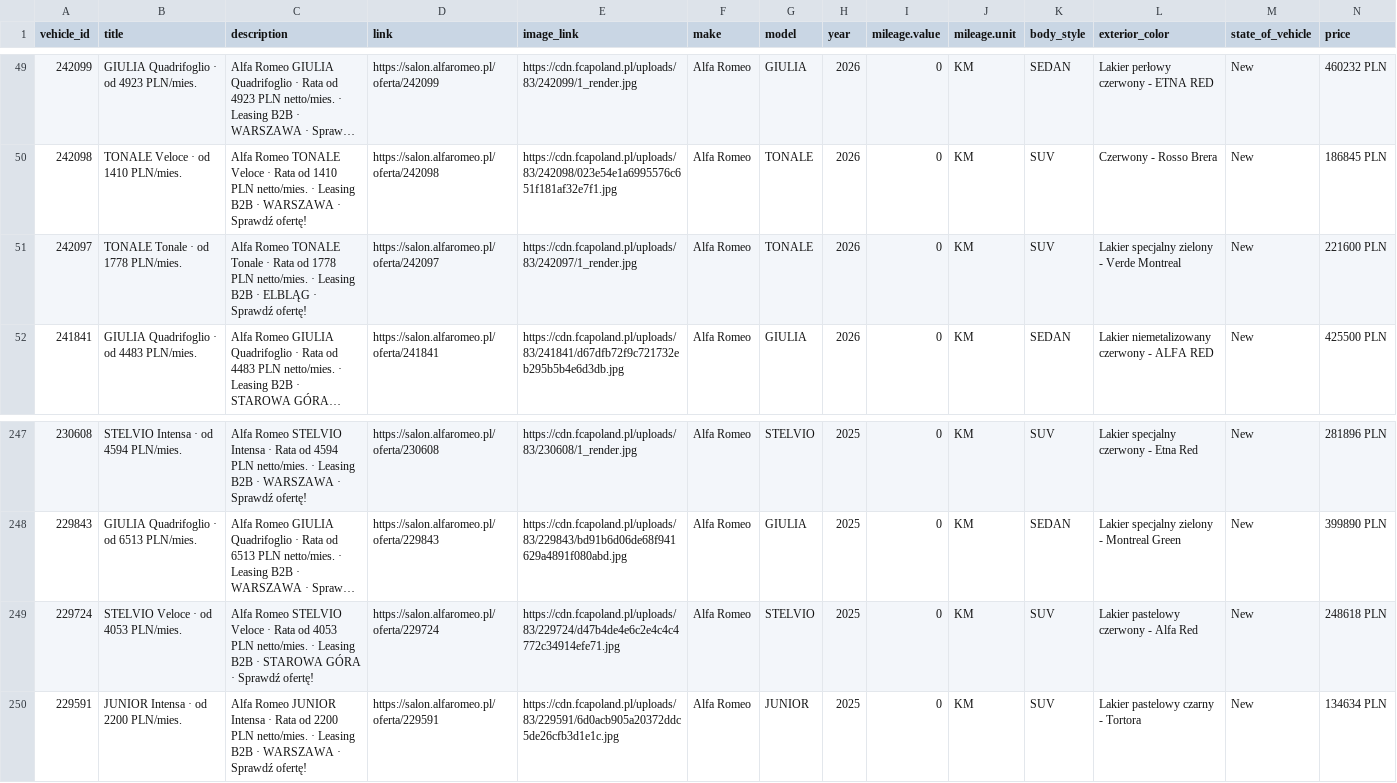
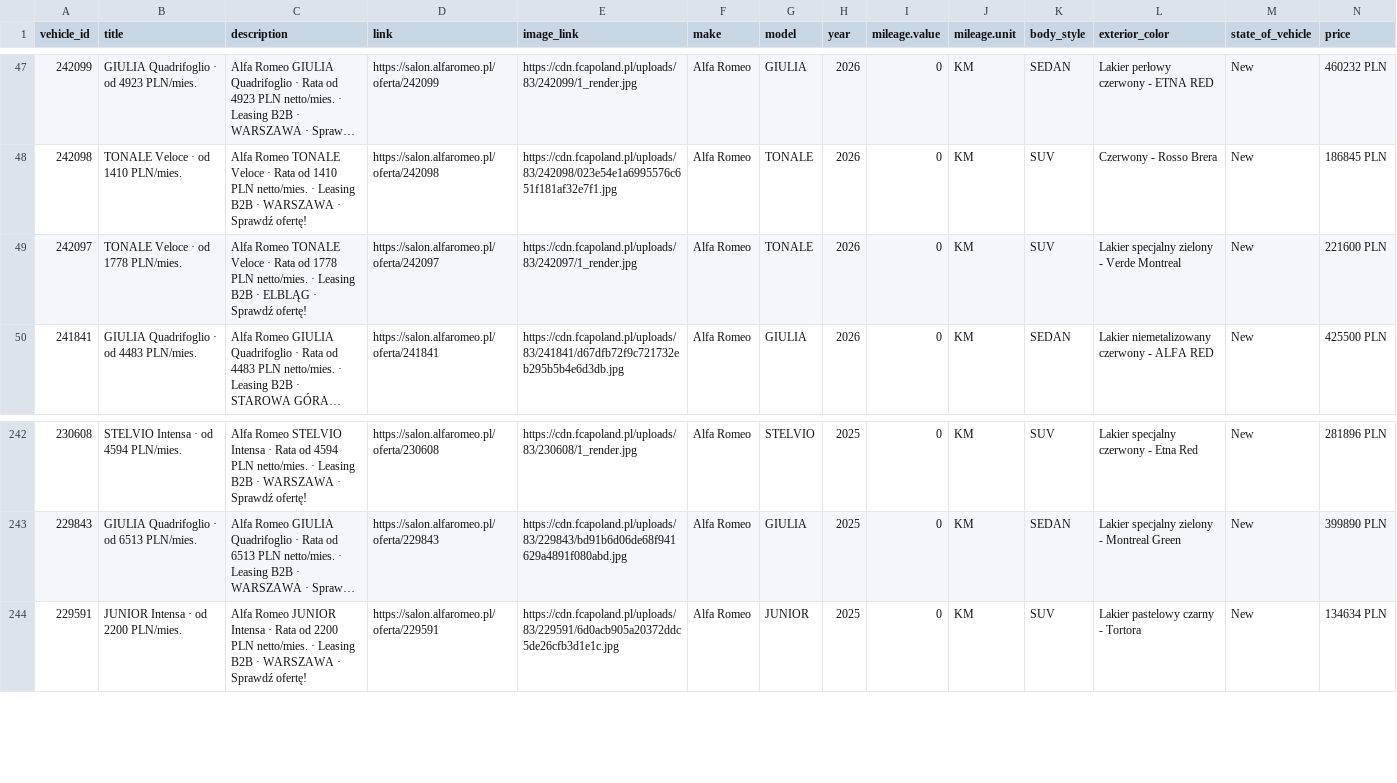
Before and after one commit to Andy11001/-alfa-inventory, a CSV file: data/alfa_romeo_inventory.csv, drawn as a sheet; only a part is shown, gaps mark what is left out; long unchanged cells end in …; removed rows and columns are numbered as before the commit, all else as after; rows hold the shown columns only; the diff covers the shown part only; the diff names each change by its address in the sheet, - before the commit and + after, or states it on an @@ line.

```diff
--- a/data/alfa_romeo_inventory.csv
+++ b/data/alfa_romeo_inventory.csv
-B49 (title): TONALE Tonale · od 1778 PLN/mies.
+B49 (title): TONALE Veloce · od 1778 PLN/mies.
-C49 (description): …Romeo TONALE Tonale · Rata…
+C49 (description): …Romeo TONALE Veloce · Rata…
-row 249: 229724 | STELVIO Veloce · od 4053 PLN/mies. | Alfa Romeo STELVIO Veloce · Rata od 4053 PLN netto/mies. · Leasing B2B · STAROWA GÓRA · Sprawdź ofertę! | https://salon.alfaromeo.pl/oferta/229724 | https://cdn.fcapoland.pl/uploads/83/229724/d47b4de4e6c2e4c4c4772c34914efe71.jpg | Alfa Romeo | STELVIO | 2025 | 0 | KM | SUV | Lakier pastelowy czerwony - Alfa Red | New | 248618 PLN
```
Also changed, not shown: 5 removed rows and 2 edited cells elsewhere in this file.
